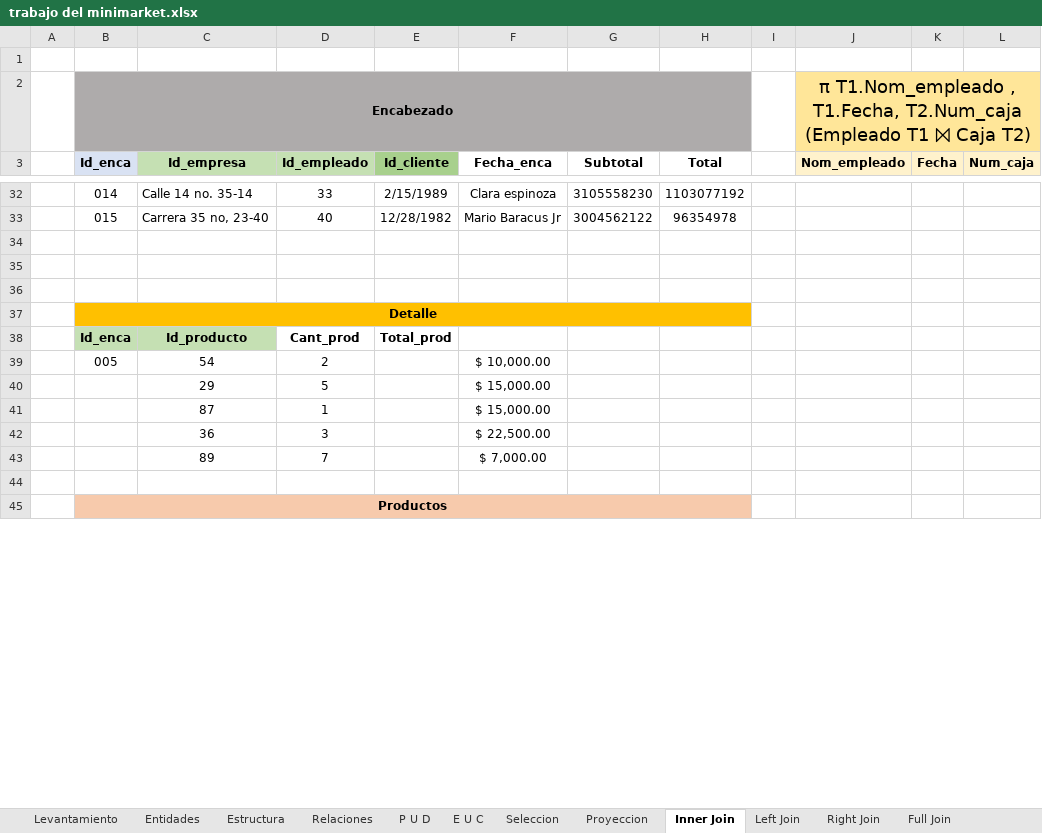
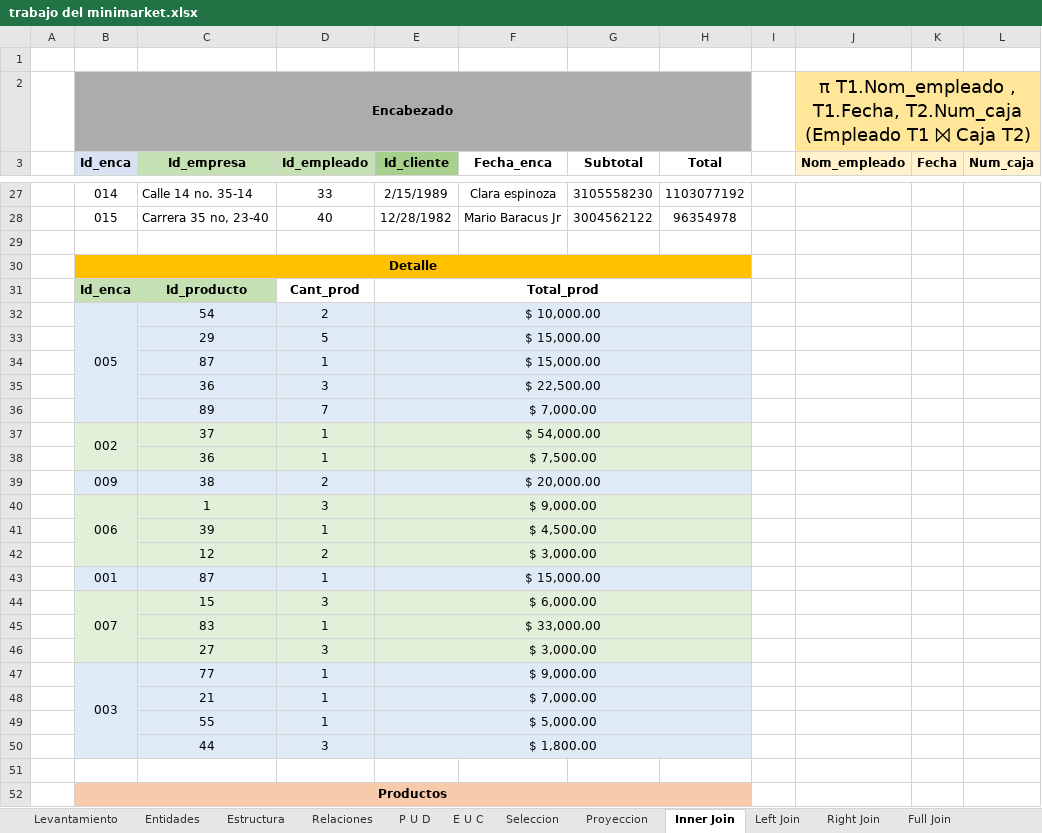
Before and after one commit to Zarkprogame/Bases-de-Datos, an Excel workbook: trabajo del minimarket.xlsx, sheet Inner Join, drawn as a sheet; only a part is shown, gaps mark what is left out; values as stored, in another font and other column widths than the file's, no borders; removed rows and columns are numbered as before the commit, all else as after; the diff covers the shown part only; the diff names each change by its address in the sheet, - before the commit and + after, or states it on an @@ line.

```diff
--- a/trabajo del minimarket.xlsx (sheet Inner Join)
+++ b/trabajo del minimarket.xlsx (sheet Inner Join)
-row 35: (empty)
-row 36: (empty)
+E31:H31 merged
-B32:H36 fill: none
+B32:H36 fill: #DEEBF7
+B32:B36 merged
-E32 (Id_cliente): (empty)
+E32 (Id_cliente): $ 10,000.00
+E32:H32 merged
-F32 (Fecha_enca): $ 10,000.00
+F32 (Fecha_enca): (empty)
-E33:E34 (Id_cliente): (empty)
+E33:E34 (Id_cliente): $ 15,000.00
+E33:H33 merged
-F33:F34 (Fecha_enca): $ 15,000.00
+F33:F34 (Fecha_enca): (empty)
+E34:H34 merged
-E35 (Id_cliente): (empty)
+E35 (Id_cliente): $ 22,500.00
+E35:H35 merged
-F35 (Fecha_enca): $ 22,500.00
+F35 (Fecha_enca): (empty)
-E36 (Id_cliente): (empty)
+E36 (Id_cliente): $ 7,000.00
+E36:H36 merged
-F36 (Fecha_enca): $ 7,000.00
+F36 (Fecha_enca): (empty)
+row 37:  | 002 | 37 | 1 | $ 54,000.00
+row 38:  |  | 36 | 1 | $ 7,500.00
+row 39:  | 009 | 38 | 2 | $ 20,000.00
+row 40:  | 006 | 1 | 3 | $ 9,000.00
+row 41:  |  | 39 | 1 | $ 4,500.00
+row 42:  |  | 12 | 2 | $ 3,000.00
+row 43:  | 001 | 87 | 1 | $ 15,000.00
+row 44:  | 007 | 15 | 3 | $ 6,000.00
+row 45:  |  | 83 | 1 | $ 33,000.00
+row 46:  |  | 27 | 3 | $ 3,000.00
+row 47:  | 003 | 77 | 1 | $ 9,000.00
+row 48:  |  | 21 | 1 | $ 7,000.00
+row 49:  |  | 55 | 1 | $ 5,000.00
+row 50:  |  | 44 | 3 | $ 1,800.00
```
Also changed, not shown: 5 added rows, 5 removed rows, 17 edited cells, cell formats and merged cells elsewhere in this sheet, sheet Proyeccion, sheet Right Join, sheet Left Join, sheet Full Join, sheet Seleccion.
